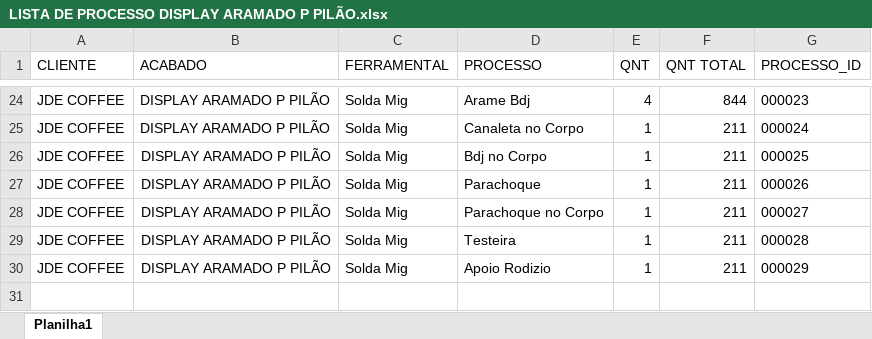
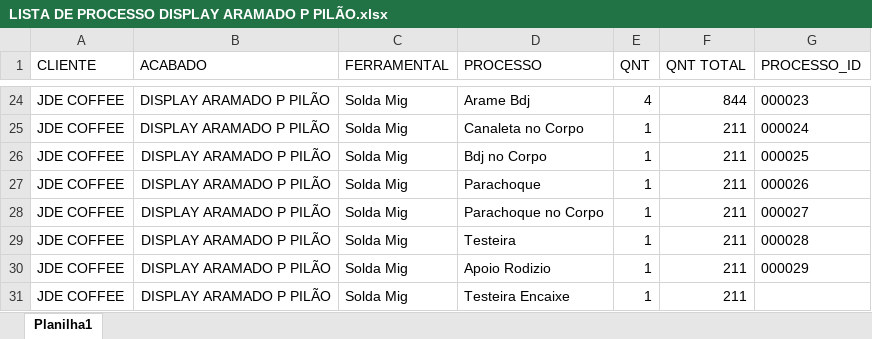
Before and after one commit to XicoMartins/PROJETOS---BACKEND-IA, an Excel workbook: planilhas/LISTA DE PROCESSO DISPLAY ARAMADO P PILÃO.xlsx, sheet Planilha1, drawn as a sheet; only a part is shown, gaps mark what is left out; values as stored, in another font and other column widths than the file's, no borders; the diff names each change by its address in the sheet, - before the commit and + after, or states it on an @@ line.

Commit message:
data: atualizar planilhas de processos

```diff
--- a/planilhas/LISTA DE PROCESSO DISPLAY ARAMADO P PILÃO.xlsx (sheet Planilha1)
+++ b/planilhas/LISTA DE PROCESSO DISPLAY ARAMADO P PILÃO.xlsx (sheet Planilha1)
+row 31: JDE COFFEE | DISPLAY ARAMADO P PILÃO | Solda Mig | Testeira Encaixe | 1 | 211
```
Also changed, not shown: 1 other file.
